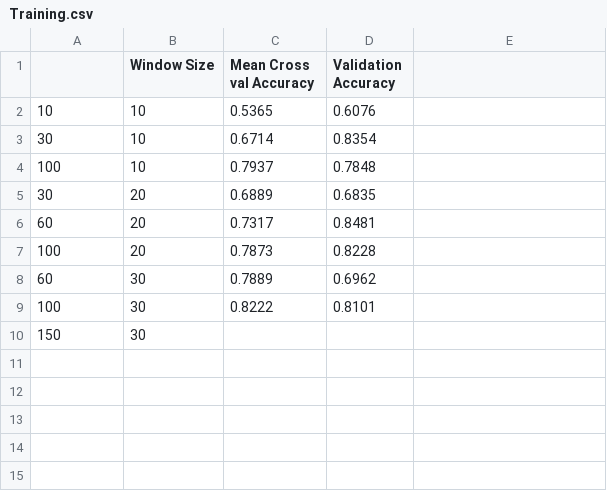
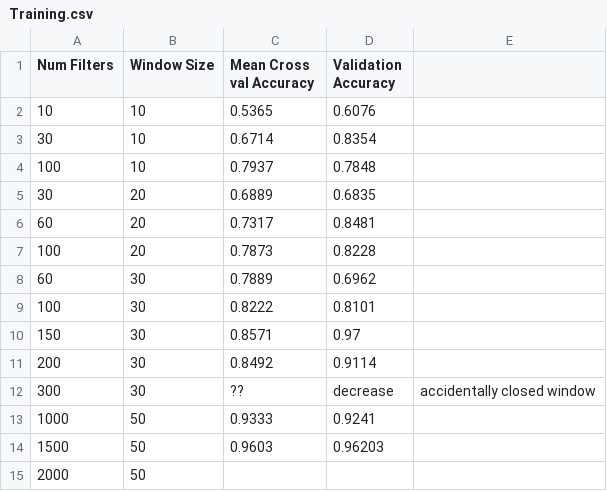
Before and after one commit to sorenmc/ARMS, a CSV file: Alex Code/Results/02062019/Training.csv, drawn as a sheet; the diff names each change by its address in the sheet, - before the commit and + after, or states it on an @@ line.

Commit message:
Update Training.csv

```diff
--- a/Alex Code/Results/02062019/Training.csv
+++ b/Alex Code/Results/02062019/Training.csv
-A1: (empty)
+A1: Num Filters
-C10 (Mean Cross val Accuracy): (empty)
+C10 (Mean Cross val Accuracy): 0.8571
-D10 (Validation Accuracy): (empty)
+D10 (Validation Accuracy): 0.97
+row 11: 200 | 30 | 0.8492 | 0.9114
+row 12: 300 | 30 | ?? | decrease | accidentally closed window
+row 13: 1000 | 50 | 0.9333 | 0.9241
+row 14: 1500 | 50 | 0.9603 | 0.96203
+row 15: 2000 | 50
```
